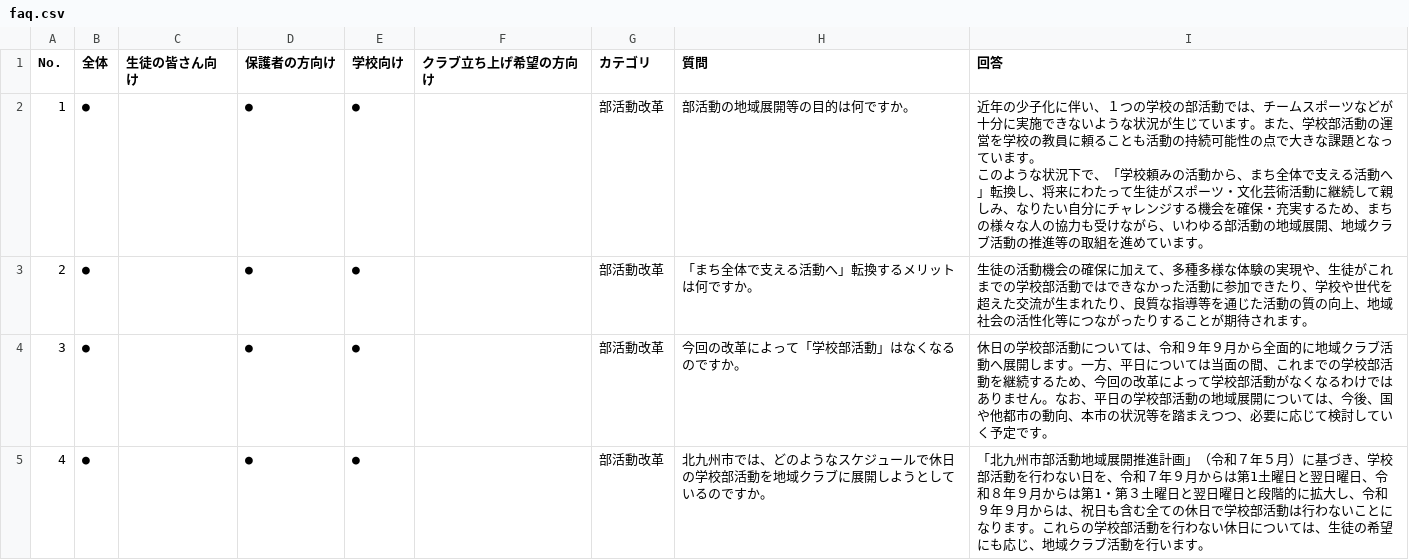
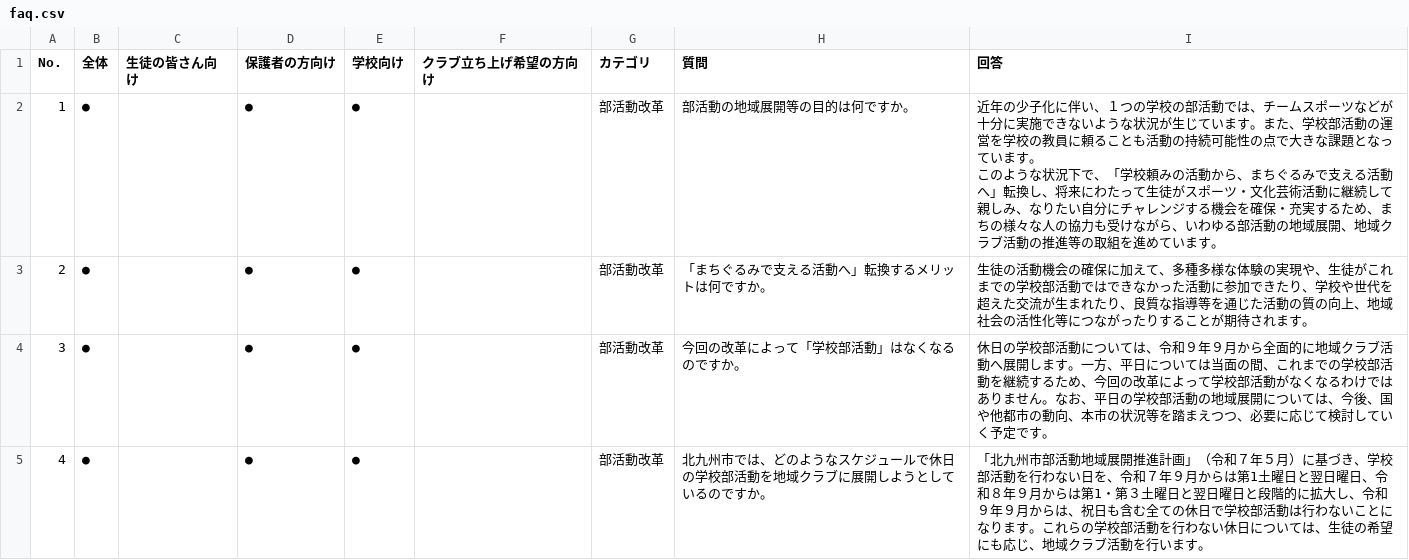
Before and after one commit to ryosuke1105/test.community, a CSV file: faq.csv, drawn as a sheet; only a part is shown; the diff covers the shown part only.

Commit message:
Update faq.csv

```diff
--- a/faq.csv
+++ b/faq.csv
@@ -1,5 +1,5 @@
 No.,全体,生徒の皆さん向け,保護者の方向け,学校向け,クラブ立ち上げ希望の方向け,カテゴリ,質問,回答
-1,●,,●,●,,部活動改革,部活動の地域展開等の目的は何ですか。,"近年の少子化に伴い、１つの学校の部活動では、チームスポーツなどが十分に実施できないような状況が生じています。また、学校部活動の運営を学校の教員に頼ることも活動の持続可能性の点で大きな課題となっています。
-このような状況下で、「学校頼みの活動から、まち全体で支える活動へ」転換し、将来にわたって生徒がスポーツ・文化芸術活動に継続して親しみ、なりたい自分にチャレンジする機会を確保・充実するため、まちの様々な人の協力も受けながら、いわゆる部活動の地域展開、地域クラブ活動の推進等の取組を進めています。"
-2,●,,●,●,,部活動改革,「まち全体で支える活動へ」転換するメリットは何ですか。,生徒の活動機会の確保に加えて、多種多様な体験の実現や、生徒がこれまでの学校部活動ではできなかった活動に参加できたり、学校や世代を超えた交流が生まれたり、良質な指導等を通じた活動の質の向上、地域社会の活性化等につながったりすることが期待されます。
+1,●,,●,●,,部活動改革,部活動の地域展開等の目的は何ですか。,"近年の少子化に伴い、１つの学校の部活動では、チームスポーツなどが十分に実施できないような状況が生じています。また、学校部活動の運営を学校の教員に頼ることも活動の持続可能性の点で大きな課題となっています。
+このような状況下で、「学校頼みの活動から、まちぐるみで支える活動へ」転換し、将来にわたって生徒がスポーツ・文化芸術活動に継続して親しみ、なりたい自分にチャレンジする機会を確保・充実するため、まちの様々な人の協力も受けながら、いわゆる部活動の地域展開、地域クラブ活動の推進等の取組を進めています。"
+2,●,,●,●,,部活動改革,「まちぐるみで支える活動へ」転換するメリットは何ですか。,生徒の活動機会の確保に加えて、多種多様な体験の実現や、生徒がこれまでの学校部活動ではできなかった活動に参加できたり、学校や世代を超えた交流が生まれたり、良質な指導等を通じた活動の質の向上、地域社会の活性化等につながったりすることが期待されます。
 3,●,,●,●,,部活動改革,今回の改革によって「学校部活動」はなくなるのですか。,休日の学校部活動については、令和９年９月から全面的に地域クラブ活動へ展開します。一方、平日については当面の間、これまでの学校部活動を継続するため、今回の改革によって学校部活動がなくなるわけではありません。なお、平日の学校部活動の地域展開については、今後、国や他都市の動向、本市の状況等を踏まえつつ、必要に応じて検討していく予定です。
```
Also changed, not shown: 5 edited cells elsewhere in this file.
